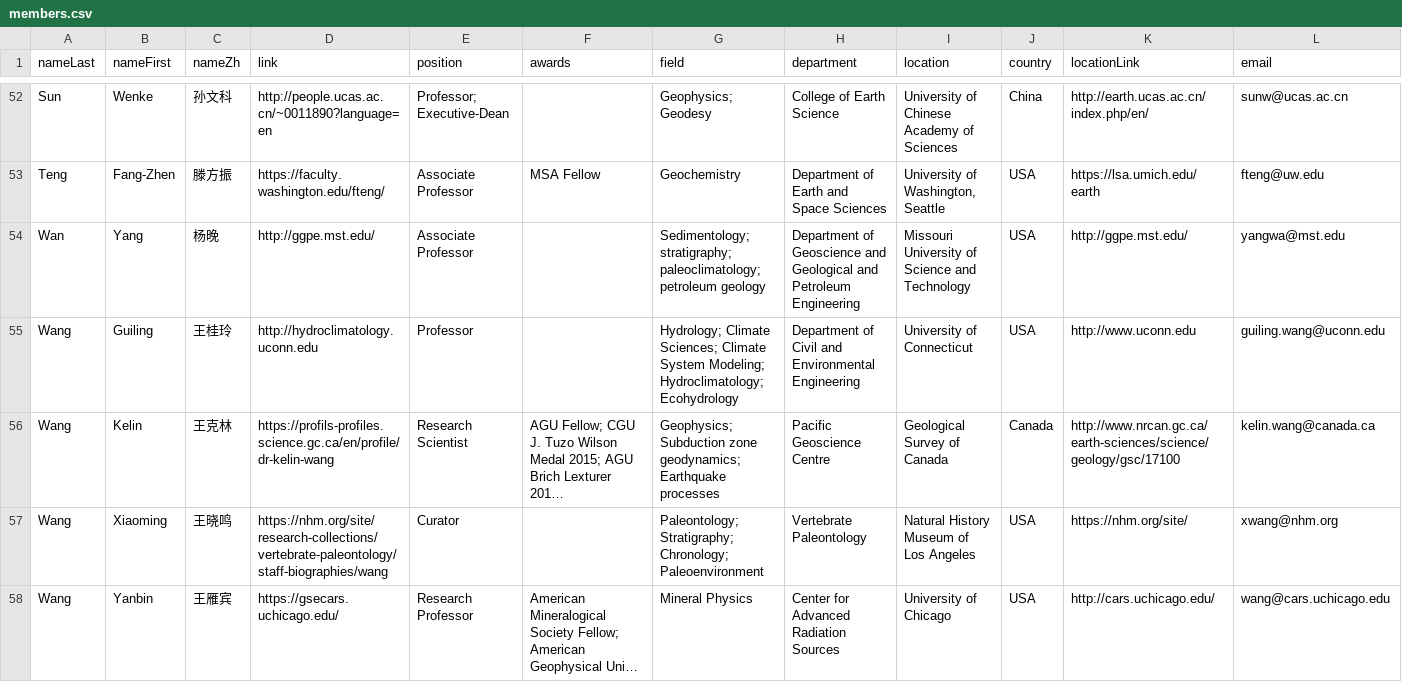
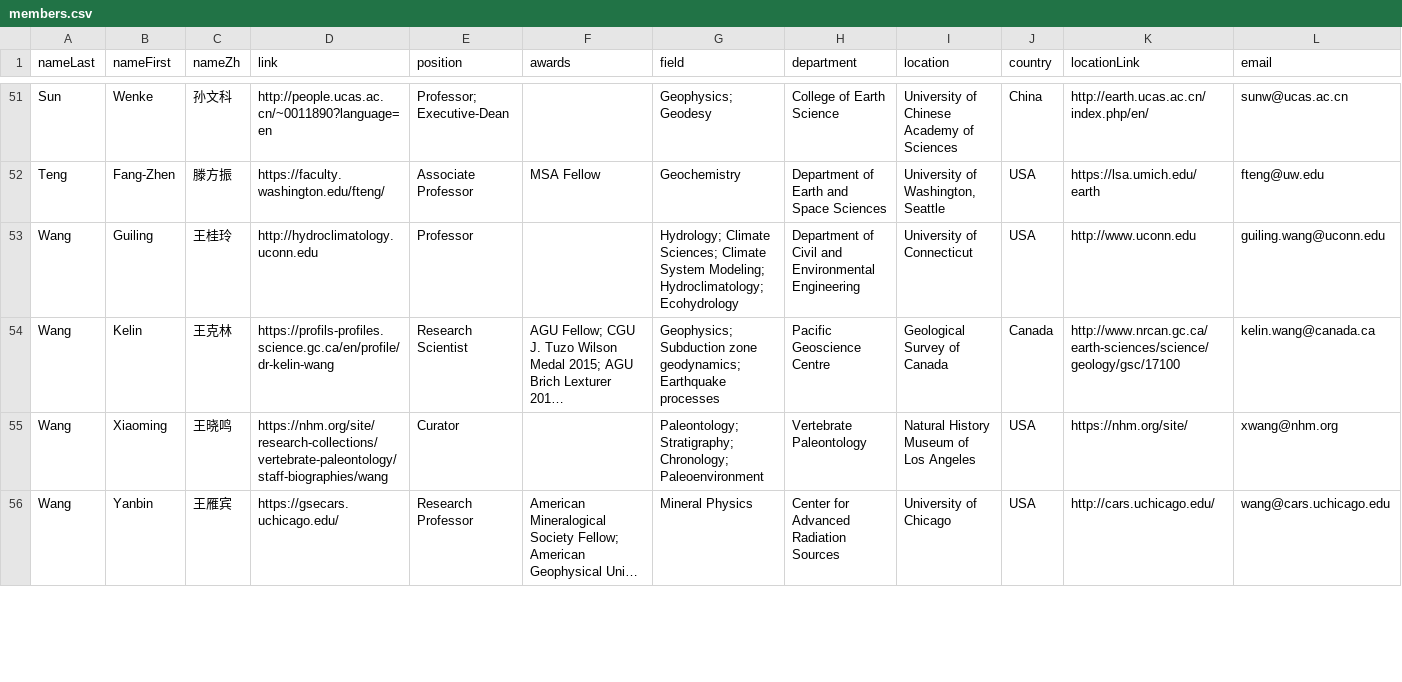
Before and after one commit to aspyrx/ipaces.org, a CSV file: src/routes/members/members.csv, drawn as a sheet; only a part is shown, gaps mark what is left out; long unchanged cells end in …; the diff covers the shown part only.

```diff
--- a/src/routes/members/members.csv
+++ b/src/routes/members/members.csv
@@ -53,3 +52,2 @@ Sun,Wenke,孙文科,http://people.ucas.ac.cn/~0011890?language=en,Professor; Exe
 Teng,Fang-Zhen,滕方振,https://faculty.washington.edu/fteng/,Associate Professor,MSA Fellow,Geochemistry,Department of Earth and Space Sciences,"University of Washington, Seattle",USA,https://lsa.umich.edu/earth,fteng@uw.edu
-Wan,Yang,杨晚,http://ggpe.mst.edu/,Associate Professor,,Sedimentology; stratigraphy; paleoclimatology; petroleum geology,Department of Geoscience and Geological and Petroleum Engineering,Missouri University of Science and Technology,USA,http://ggpe.mst.edu/,yangwa@mst.edu
 Wang,Guiling,王桂玲,http://hydroclimatology.uconn.edu,Professor,,Hydrology; Climate Sciences; Climate System Modeling; Hydroclimatology; Ecohydrology,Department of Civil and Environmental Engineering ,University of Connecticut,USA,http://www.uconn.edu,guiling.wang@uconn.edu
```
Also changed, not shown: 7 added rows, 6 removed rows and 4 edited cells elsewhere in this file.
